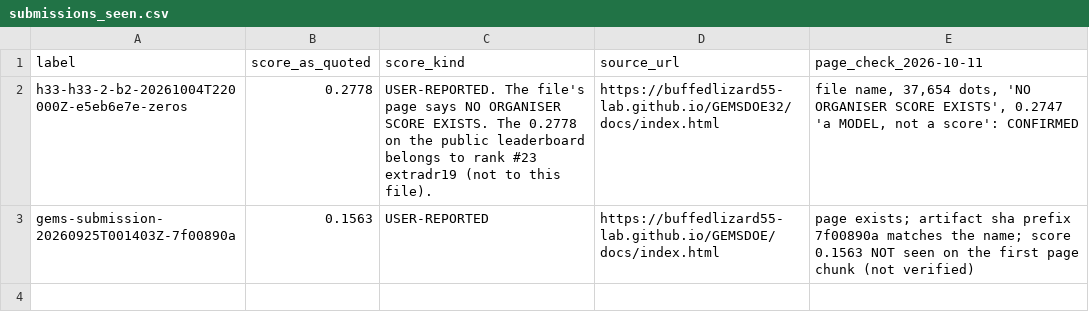
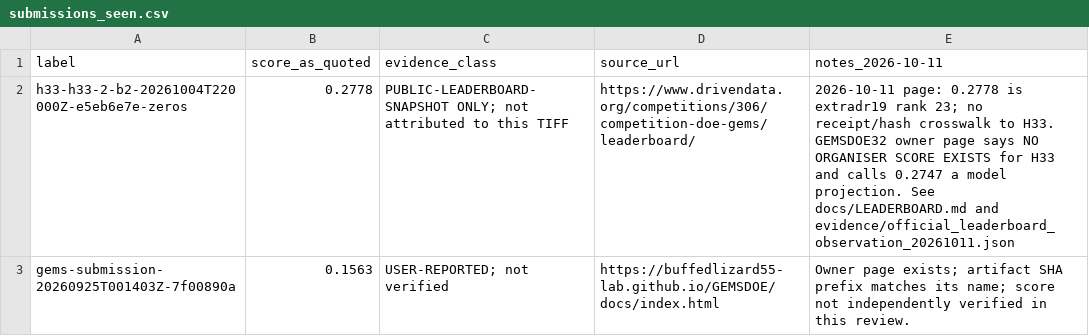
Before and after one commit to buffedlizard55-lab/58GEMSDOE, a CSV file: registry/submissions_seen.csv, drawn as a sheet.

Commit message:
Harden ribbon status and legacy evidence handling
Co-authored-by: arena-agent <297053741+arena-agent@users.noreply.github.com>

```diff
--- a/registry/submissions_seen.csv
+++ b/registry/submissions_seen.csv
@@ -1,3 +1,3 @@
-label,score_as_quoted,score_kind,source_url,page_check_2026-10-11
-h33-h33-2-b2-20261004T220000Z-e5eb6e7e-zeros,0.2778,"USER-REPORTED. The file's page says NO ORGANISER SCORE EXISTS. The 0.2778 on the public leaderboard belongs to rank #23 extradr19 (not to this file).",https://buffedlizard55-lab.github.io/GEMSDOE32/docs/index.html,"file name, 37,654 dots, 'NO ORGANISER SCORE EXISTS', 0.2747 'a MODEL, not a score': CONFIRMED"
-gems-submission-20260925T001403Z-7f00890a,0.1563,USER-REPORTED,https://buffedlizard55-lab.github.io/GEMSDOE/docs/index.html,"page exists; artifact sha prefix 7f00890a matches the name; score 0.1563 NOT seen on the first page chunk (not verified)"
+label,score_as_quoted,evidence_class,source_url,notes_2026-10-11
+h33-h33-2-b2-20261004T220000Z-e5eb6e7e-zeros,0.2778,"PUBLIC-LEADERBOARD-SNAPSHOT ONLY; not attributed to this TIFF",https://www.drivendata.org/competitions/306/competition-doe-gems/leaderboard/,"2026-10-11 page: 0.2778 is extradr19 rank 23; no receipt/hash crosswalk to H33. GEMSDOE32 owner page says NO ORGANISER SCORE EXISTS for H33 and calls 0.2747 a model projection. See docs/LEADERBOARD.md and evidence/official_leaderboard_observation_20261011.json"
+gems-submission-20260925T001403Z-7f00890a,0.1563,"USER-REPORTED; not verified",https://buffedlizard55-lab.github.io/GEMSDOE/docs/index.html,"Owner page exists; artifact SHA prefix matches its name; score not independently verified in this review."
```
Also changed, not shown: 58 other files.
